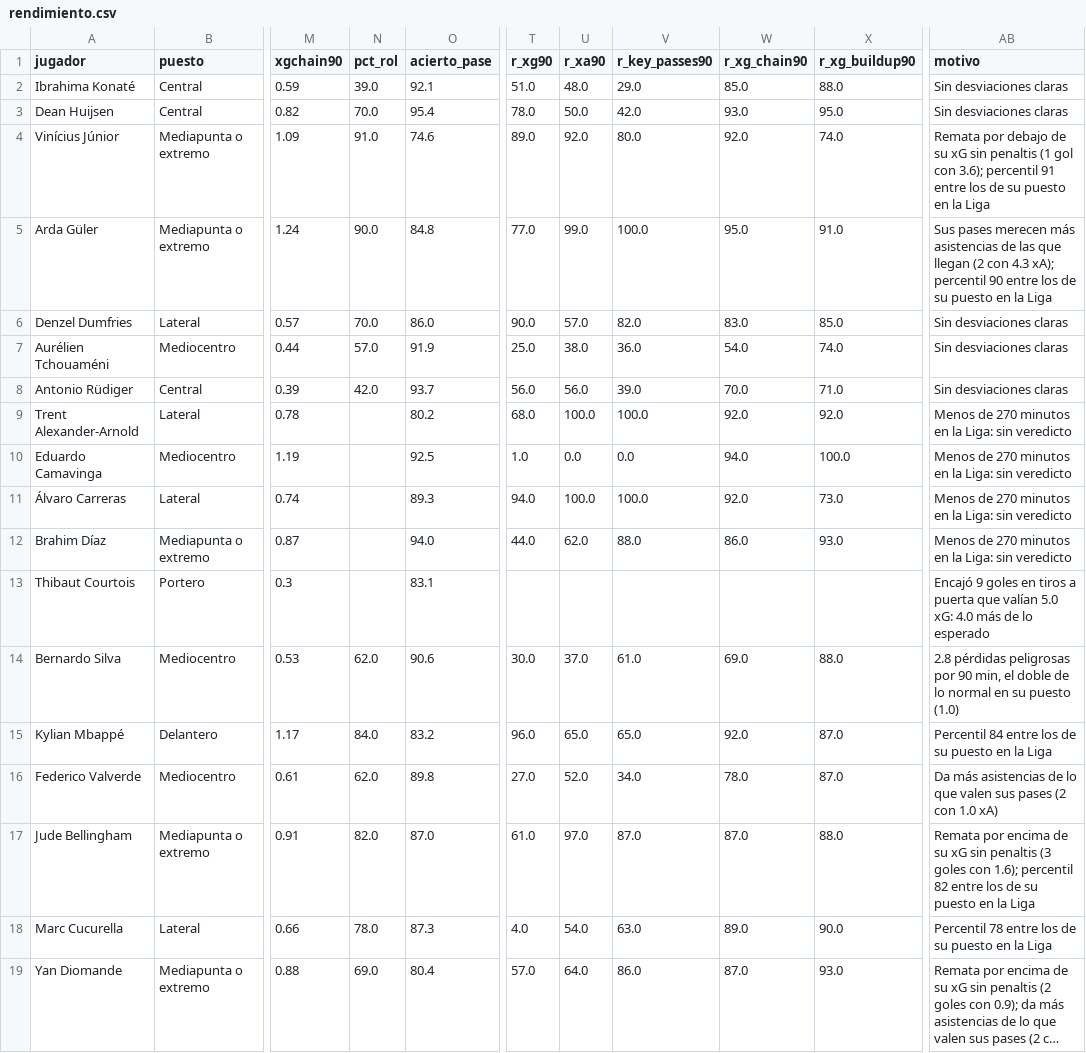
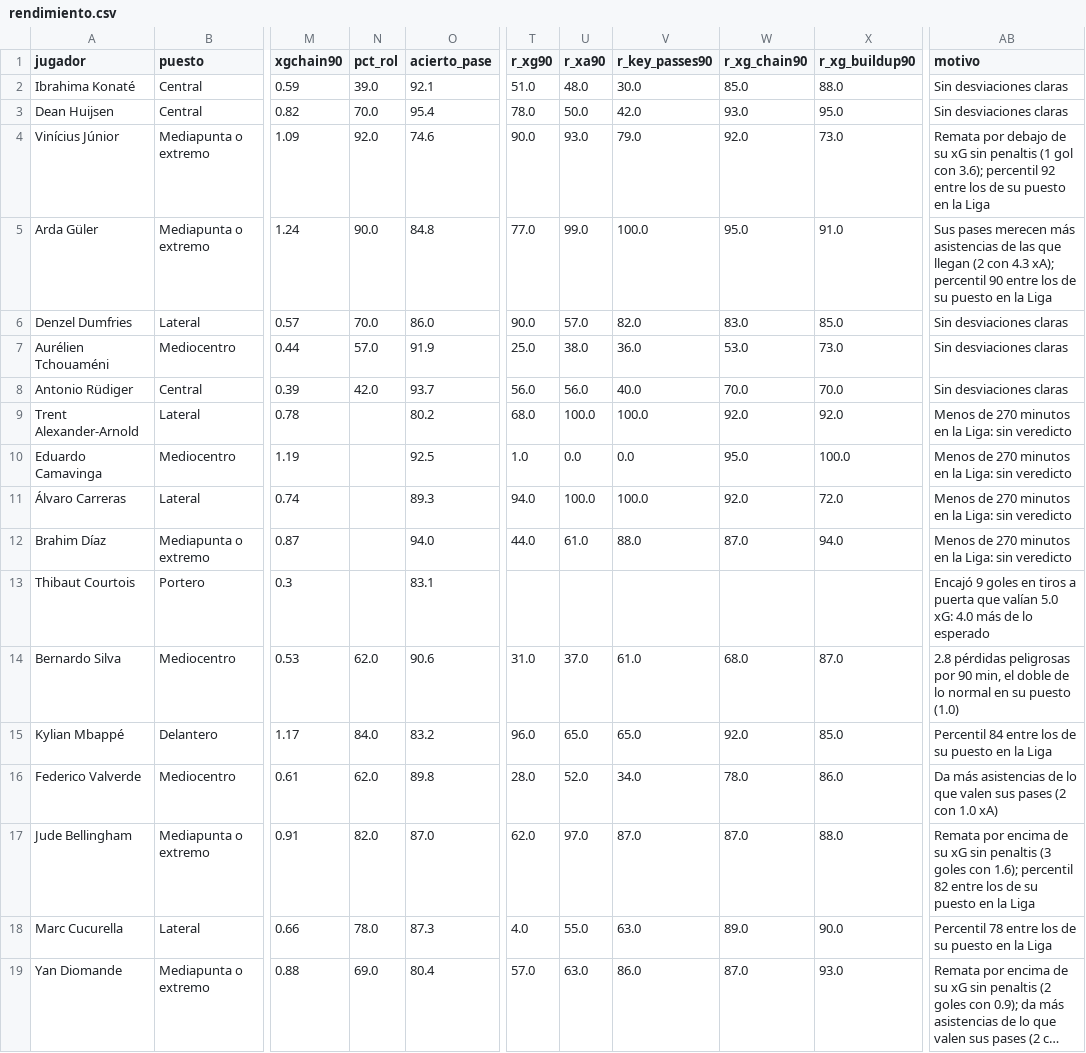
Before and after one commit to feeeeer/real-madrid-analytics, a CSV file: docs/data/rendimiento.csv, drawn as a sheet; only a part is shown, gaps mark what is left out; long unchanged cells end in …; the diff names each change by its address in the sheet, - before the commit and + after, or states it on an @@ line.

```diff
--- a/docs/data/rendimiento.csv
+++ b/docs/data/rendimiento.csv
-V2 (r_key_passes90): 29.0
+V2 (r_key_passes90): 30.0
-N4 (pct_rol): 91.0
+N4 (pct_rol): 92.0
-T4 (r_xg90): 89.0
+T4 (r_xg90): 90.0
-U4 (r_xa90): 92.0
+U4 (r_xa90): 93.0
-V4 (r_key_passes90): 80.0
+V4 (r_key_passes90): 79.0
-X4 (r_xg_buildup90): 74.0
+X4 (r_xg_buildup90): 73.0
-AB4 (motivo): …3.6); percentil 91 entre los…
+AB4 (motivo): …3.6); percentil 92 entre los…
-W7 (r_xg_chain90): 54.0
+W7 (r_xg_chain90): 53.0
-X7 (r_xg_buildup90): 74.0
+X7 (r_xg_buildup90): 73.0
-V8 (r_key_passes90): 39.0
+V8 (r_key_passes90): 40.0
-X8 (r_xg_buildup90): 71.0
+X8 (r_xg_buildup90): 70.0
-W10 (r_xg_chain90): 94.0
+W10 (r_xg_chain90): 95.0
-X11 (r_xg_buildup90): 73.0
+X11 (r_xg_buildup90): 72.0
-U12 (r_xa90): 62.0
+U12 (r_xa90): 61.0
-W12 (r_xg_chain90): 86.0
+W12 (r_xg_chain90): 87.0
-X12 (r_xg_buildup90): 93.0
+X12 (r_xg_buildup90): 94.0
-T14 (r_xg90): 30.0
+T14 (r_xg90): 31.0
-W14 (r_xg_chain90): 69.0
+W14 (r_xg_chain90): 68.0
-X14 (r_xg_buildup90): 88.0
+X14 (r_xg_buildup90): 87.0
-X15 (r_xg_buildup90): 87.0
+X15 (r_xg_buildup90): 85.0
-T16 (r_xg90): 27.0
+T16 (r_xg90): 28.0
-X16 (r_xg_buildup90): 87.0
+X16 (r_xg_buildup90): 86.0
-T17 (r_xg90): 61.0
+T17 (r_xg90): 62.0
-U18 (r_xa90): 54.0
+U18 (r_xa90): 55.0
-U19 (r_xa90): 64.0
+U19 (r_xa90): 63.0
```
Also changed, not shown: data/fuentes/2026-2027/understat_calendario.csv, data/fuentes/2026-2027/understat_jugadores_liga.csv, 3 other files.
